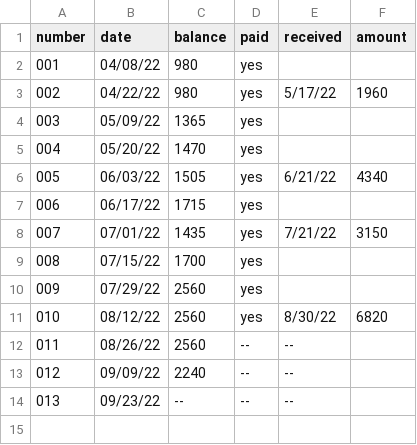
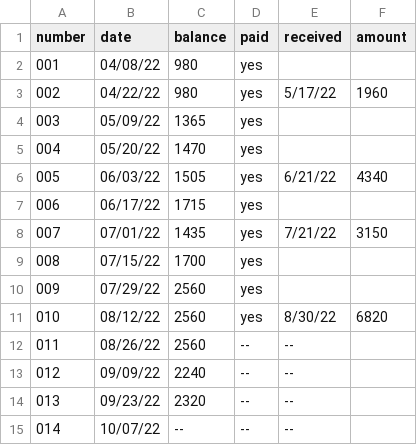
Before and after one commit to jwbat/zsh_scripts, a CSV file: stuff/invoices.csv, drawn as a sheet.

```diff
--- a/stuff/invoices.csv
+++ b/stuff/invoices.csv
@@ -13,2 +13,3 @@ number,date,balance,paid,received,amount
 012,09/09/22,2240, --,  --,
-013,09/23/22, --, --,  --,
+013,09/23/22,2320, --,  --,
+014,10/07/22,  --, --,  --,
```
Also changed, not shown: 14 other files.
